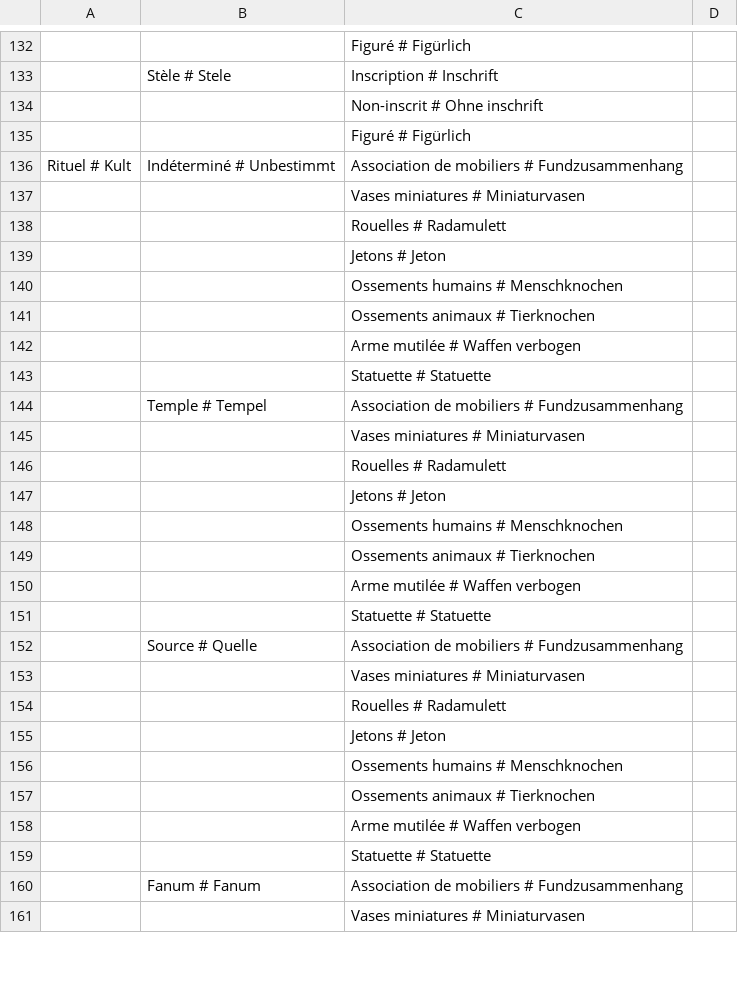
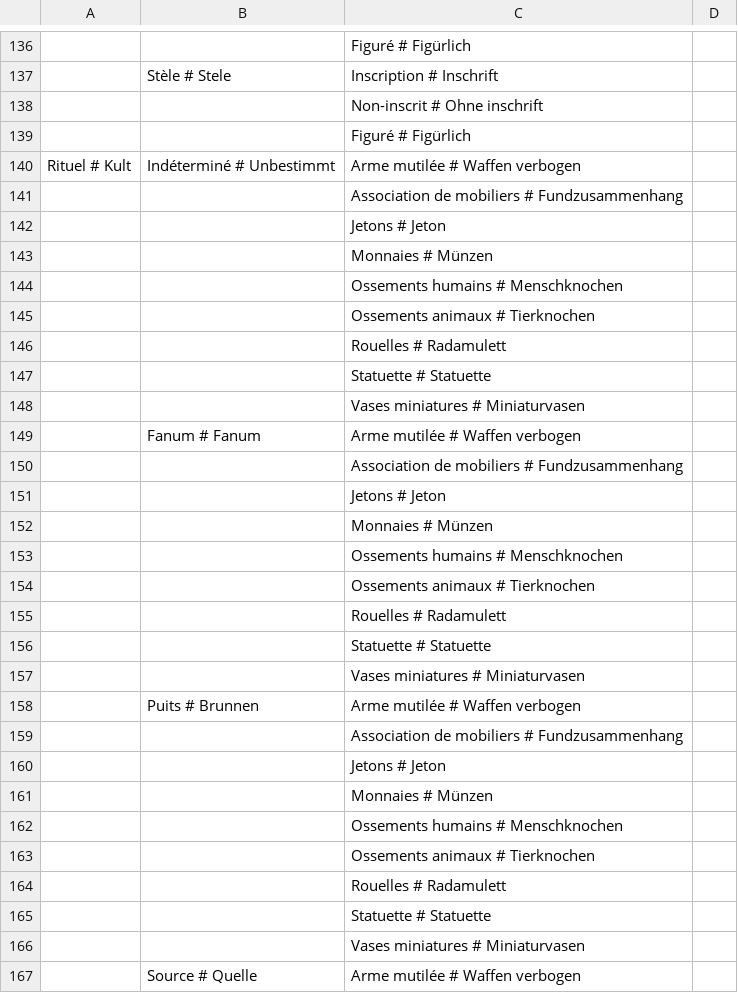
Before and after one commit to croll/ArkeoGIS, a CSV file: mod/arkeogis/tools/database/csv/realestate.csv, drawn as a sheet; only a part is shown, gaps mark what is left out; the diff covers the shown part only.

```diff
--- a/mod/arkeogis/tools/database/csv/realestate.csv
+++ b/mod/arkeogis/tools/database/csv/realestate.csv
@@ -135,27 +139,29 @@
 ;;"Figuré # Figürlich";
-"Rituel # Kult";"Indéterminé # Unbestimmt";"Association de mobiliers # Fundzusammenhang";
-;;"Vases miniatures # Miniaturvasen";
-;;"Rouelles # Radamulett";
+"Rituel # Kult";"Indéterminé # Unbestimmt";"Arme mutilée # Waffen verbogen";
+;;"Association de mobiliers # Fundzusammenhang";
 ;;"Jetons # Jeton";
+;;"Monnaies # Münzen";
 ;;"Ossements humains # Menschknochen";
 ;;"Ossements animaux # Tierknochen";
-;;"Arme mutilée # Waffen verbogen";
+;;"Rouelles # Radamulett";
 ;;"Statuette # Statuette";
-;"Temple # Tempel";"Association de mobiliers # Fundzusammenhang";
 ;;"Vases miniatures # Miniaturvasen";
-;;"Rouelles # Radamulett";
+;"Fanum # Fanum";"Arme mutilée # Waffen verbogen";
+;;"Association de mobiliers # Fundzusammenhang";
 ;;"Jetons # Jeton";
+;;"Monnaies # Münzen";
 ;;"Ossements humains # Menschknochen";
 ;;"Ossements animaux # Tierknochen";
-;;"Arme mutilée # Waffen verbogen";
+;;"Rouelles # Radamulett";
 ;;"Statuette # Statuette";
-;"Source # Quelle";"Association de mobiliers # Fundzusammenhang";
 ;;"Vases miniatures # Miniaturvasen";
-;;"Rouelles # Radamulett";
+;"Puits # Brunnen";"Arme mutilée # Waffen verbogen";
+;;"Association de mobiliers # Fundzusammenhang";
 ;;"Jetons # Jeton";
+;;"Monnaies # Münzen";
 ;;"Ossements humains # Menschknochen";
 ;;"Ossements animaux # Tierknochen";
-;;"Arme mutilée # Waffen verbogen";
+;;"Rouelles # Radamulett";
 ;;"Statuette # Statuette";
-;"Fanum # Fanum";"Association de mobiliers # Fundzusammenhang";
 ;;"Vases miniatures # Miniaturvasen";
+;"Source # Quelle";"Arme mutilée # Waffen verbogen";
```
Also changed, not shown: 29 added rows, 17 removed rows, 6 moved rows and 23 edited cells elsewhere in this file, mod/arkeogis/tools/database/csv/furniture.csv, mod/arkeogis/tools/database/csv/period.csv, 14 other files.
